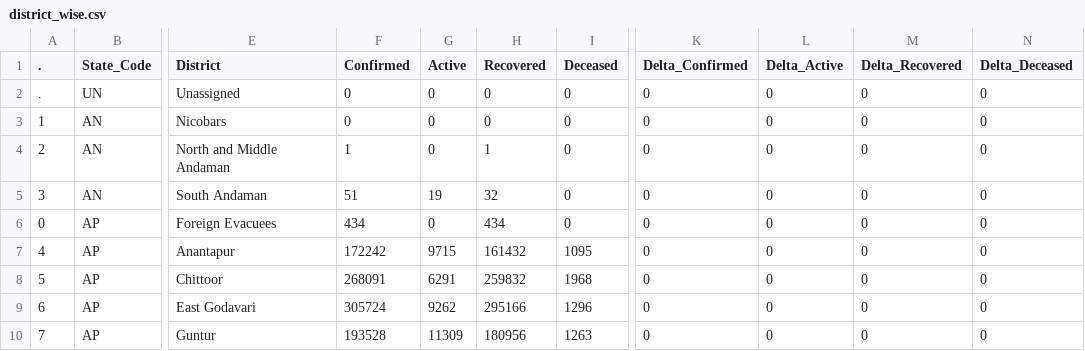
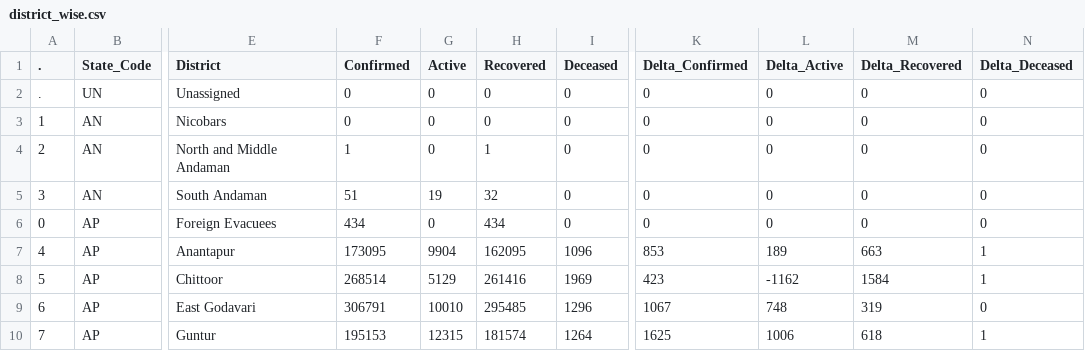
Before and after one commit to abhiramr/covid19bharat_data, a CSV file: csv/latest/district_wise.csv, drawn as a sheet; only a part is shown, gaps mark what is left out; the diff covers the shown part only; the diff names each change by its address in the sheet, - before the commit and + after, or states it on an @@ line.

Commit message:
data updated on - Fri Jan 28 18:10:32 IST 2022

```diff
--- a/csv/latest/district_wise.csv
+++ b/csv/latest/district_wise.csv
-F7 (Confirmed): 172242
+F7 (Confirmed): 173095
-G7 (Active): 9715
+G7 (Active): 9904
-H7 (Recovered): 161432
+H7 (Recovered): 162095
-I7 (Deceased): 1095
+I7 (Deceased): 1096
-K7 (Delta_Confirmed): 0
+K7 (Delta_Confirmed): 853
-L7 (Delta_Active): 0
+L7 (Delta_Active): 189
-M7 (Delta_Recovered): 0
+M7 (Delta_Recovered): 663
-N7:N8 (Delta_Deceased): 0
+N7:N8 (Delta_Deceased): 1
-F8 (Confirmed): 268091
+F8 (Confirmed): 268514
-G8 (Active): 6291
+G8 (Active): 5129
-H8 (Recovered): 259832
+H8 (Recovered): 261416
-I8 (Deceased): 1968
+I8 (Deceased): 1969
-K8 (Delta_Confirmed): 0
+K8 (Delta_Confirmed): 423
-L8 (Delta_Active): 0
+L8 (Delta_Active): -1162
-M8 (Delta_Recovered): 0
+M8 (Delta_Recovered): 1584
-F9 (Confirmed): 305724
+F9 (Confirmed): 306791
-G9 (Active): 9262
+G9 (Active): 10010
-H9 (Recovered): 295166
+H9 (Recovered): 295485
-K9 (Delta_Confirmed): 0
+K9 (Delta_Confirmed): 1067
-L9 (Delta_Active): 0
+L9 (Delta_Active): 748
-M9 (Delta_Recovered): 0
+M9 (Delta_Recovered): 319
-F10 (Confirmed): 193528
+F10 (Confirmed): 195153
-G10 (Active): 11309
+G10 (Active): 12315
-H10 (Recovered): 180956
+H10 (Recovered): 181574
-I10 (Deceased): 1263
+I10 (Deceased): 1264
-K10 (Delta_Confirmed): 0
+K10 (Delta_Confirmed): 1625
-L10 (Delta_Active): 0
+L10 (Delta_Active): 1006
-M10 (Delta_Recovered): 0
+M10 (Delta_Recovered): 618
-N10 (Delta_Deceased): 0
+N10 (Delta_Deceased): 1
```
Also changed, not shown: 64 edited cells elsewhere in this file, csv/latest/state_wise.csv, 11 other files.
